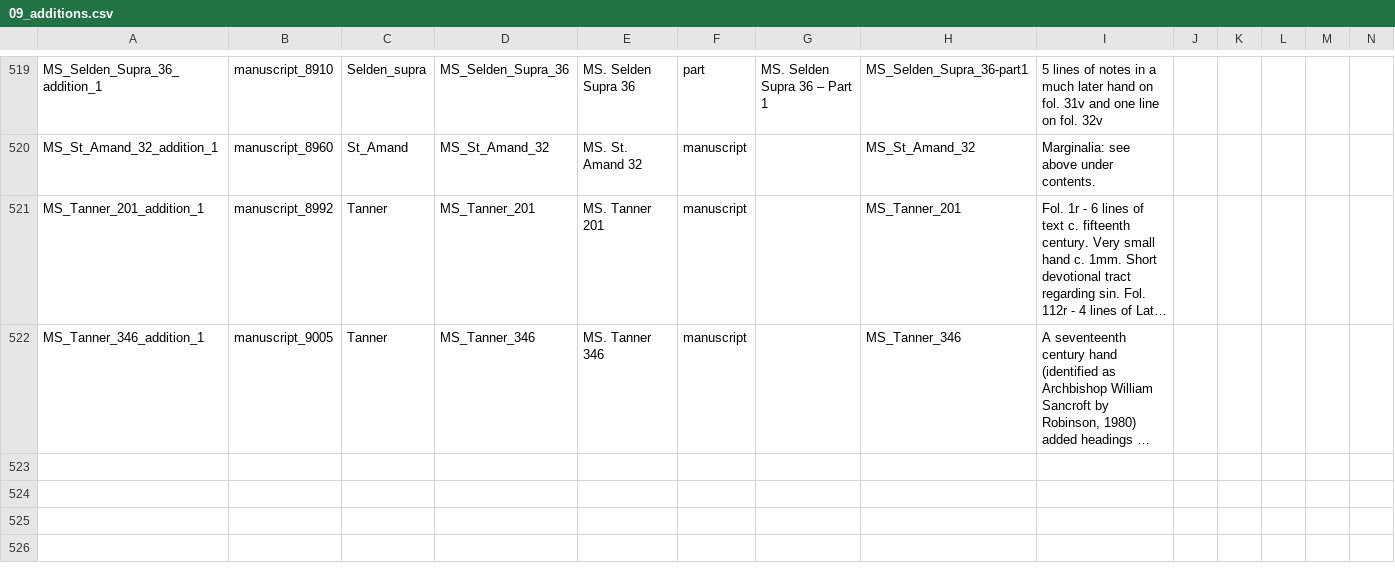
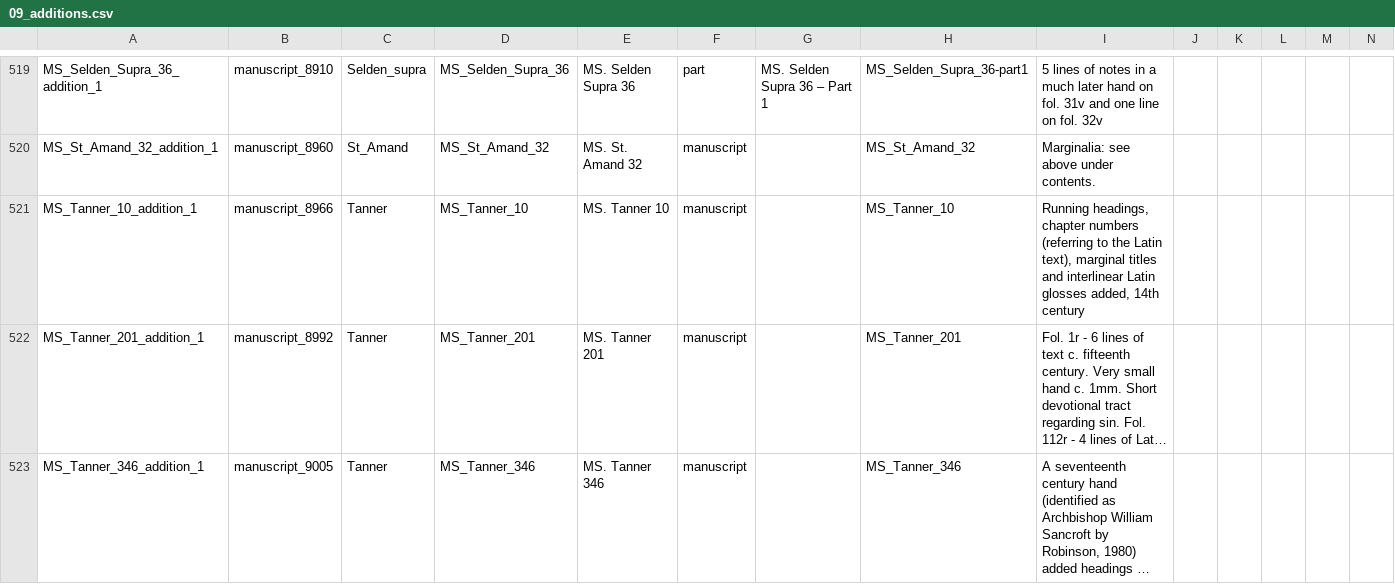
Before and after one commit to Digital-Scholarship-Oxford/enabling-digital-research, a CSV file: tabular_data/output/collection/csv/09_additions.csv, drawn as a sheet; only a part is shown, gaps mark what is left out; long unchanged cells end in …; rows hold the shown columns only; the diff names each change by its address in the sheet, - before the commit and + after, or states it on an @@ line.

```diff
--- a/tabular_data/output/collection/csv/09_additions.csv
+++ b/tabular_data/output/collection/csv/09_additions.csv
+row 521: MS_Tanner_10_addition_1 | manuscript_8966 | Tanner | MS_Tanner_10 | MS. Tanner 10 | manuscript |  | MS_Tanner_10 | Running headings, chapter numbers (referring to the Latin text), marginal titles and interlinear Latin glosses added, 14th century
```
Also changed, not shown: tabular_data/output/authority/csv/data_quality_authority.csv, tabular_data/output/collection/csv/06_music.csv, 27 other files.
